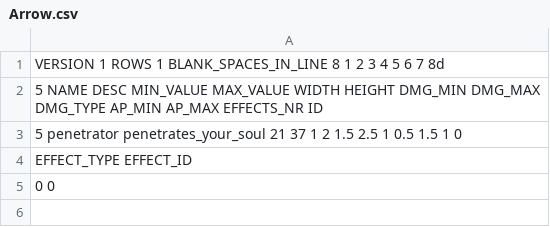
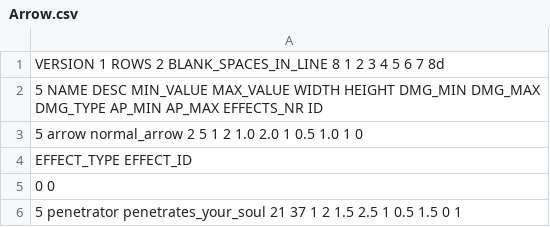
Before and after one commit to Glitchmin/Giera, a CSV file: save_files/baseItems/Arrow.csv, drawn as a sheet.

```diff
--- a/save_files/baseItems/Arrow.csv
+++ b/save_files/baseItems/Arrow.csv
@@ -1,5 +1,6 @@
-VERSION 1 ROWS 1 BLANK_SPACES_IN_LINE 8 1 2 3 4 5 6 7 8d
+VERSION 1 ROWS 2 BLANK_SPACES_IN_LINE 8 1 2 3 4 5 6 7 8d
 5 NAME DESC MIN_VALUE MAX_VALUE WIDTH HEIGHT DMG_MIN DMG_MAX DMG_TYPE AP_MIN AP_MAX EFFECTS_NR ID
-5 penetrator penetrates_your_soul 21 37 1 2 1.5 2.5 1 0.5 1.5 1 0
+5 arrow normal_arrow 2 5 1 2 1.0 2.0 1 0.5 1.0 1 0
 EFFECT_TYPE EFFECT_ID
 0 0
+5 penetrator penetrates_your_soul 21 37 1 2 1.5 2.5 1 0.5 1.5 0 1
```
Also changed, not shown: 5 other files.
